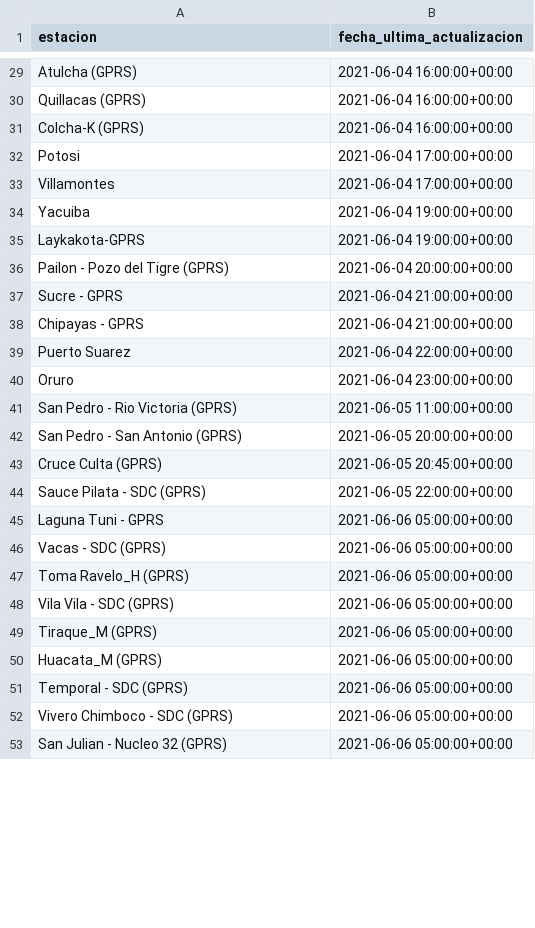
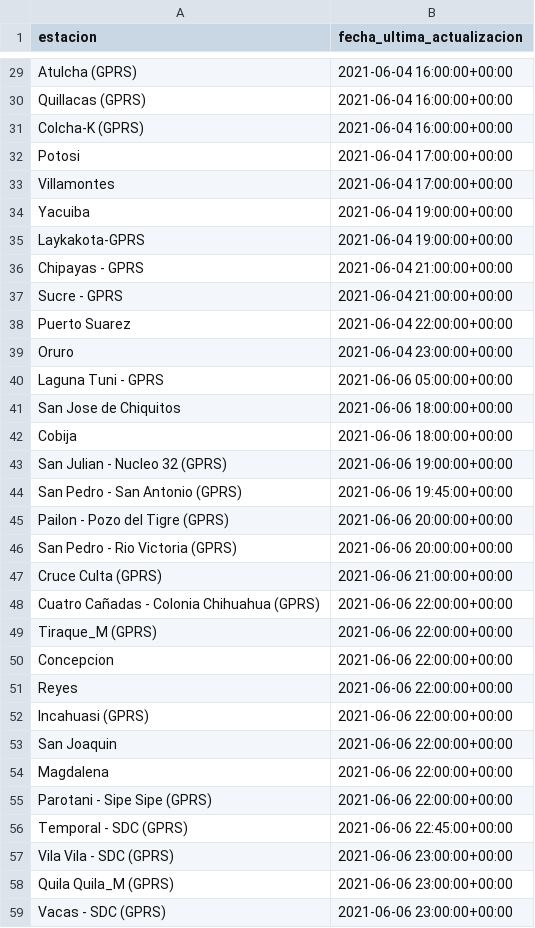
Before and after one commit to pr0nstar/meteorologia-bolivia, a CSV file: status.csv, drawn as a sheet; only a part is shown, gaps mark what is left out; the diff covers the shown part only.

```diff
--- a/status.csv
+++ b/status.csv
@@ -35,19 +35,25 @@ Yacuiba,2021-06-04 19:00:00+00:00
 Laykakota-GPRS,2021-06-04 19:00:00+00:00
-Pailon - Pozo del Tigre (GPRS),2021-06-04 20:00:00+00:00
+Chipayas - GPRS,2021-06-04 21:00:00+00:00
 Sucre - GPRS,2021-06-04 21:00:00+00:00
-Chipayas - GPRS,2021-06-04 21:00:00+00:00
 Puerto Suarez,2021-06-04 22:00:00+00:00
 Oruro,2021-06-04 23:00:00+00:00
-San Pedro - Rio Victoria (GPRS),2021-06-05 11:00:00+00:00
-San Pedro - San Antonio (GPRS),2021-06-05 20:00:00+00:00
-Cruce Culta (GPRS),2021-06-05 20:45:00+00:00
-Sauce Pilata - SDC (GPRS),2021-06-05 22:00:00+00:00
 Laguna Tuni - GPRS,2021-06-06 05:00:00+00:00
-Vacas - SDC (GPRS),2021-06-06 05:00:00+00:00
-Toma Ravelo_H (GPRS),2021-06-06 05:00:00+00:00
-Vila Vila - SDC (GPRS),2021-06-06 05:00:00+00:00
-Tiraque_M (GPRS),2021-06-06 05:00:00+00:00
-Huacata_M (GPRS),2021-06-06 05:00:00+00:00
-Temporal - SDC (GPRS),2021-06-06 05:00:00+00:00
-Vivero Chimboco - SDC (GPRS),2021-06-06 05:00:00+00:00
-San Julian - Nucleo 32 (GPRS),2021-06-06 05:00:00+00:00
+San Jose de Chiquitos,2021-06-06 18:00:00+00:00
+Cobija,2021-06-06 18:00:00+00:00
+San Julian - Nucleo 32 (GPRS),2021-06-06 19:00:00+00:00
+San Pedro - San Antonio (GPRS),2021-06-06 19:45:00+00:00
+Pailon - Pozo del Tigre (GPRS),2021-06-06 20:00:00+00:00
+San Pedro - Rio Victoria (GPRS),2021-06-06 20:00:00+00:00
+Cruce Culta (GPRS),2021-06-06 21:00:00+00:00
+Cuatro Cañadas - Colonia Chihuahua (GPRS),2021-06-06 22:00:00+00:00
+Tiraque_M (GPRS),2021-06-06 22:00:00+00:00
+Concepcion,2021-06-06 22:00:00+00:00
+Reyes,2021-06-06 22:00:00+00:00
+Incahuasi (GPRS),2021-06-06 22:00:00+00:00
+San Joaquin,2021-06-06 22:00:00+00:00
+Magdalena,2021-06-06 22:00:00+00:00
+Parotani - Sipe Sipe (GPRS),2021-06-06 22:00:00+00:00
+Temporal - SDC (GPRS),2021-06-06 22:45:00+00:00
+Vila Vila - SDC (GPRS),2021-06-06 23:00:00+00:00
+Quila Quila_M (GPRS),2021-06-06 23:00:00+00:00
+Vacas - SDC (GPRS),2021-06-06 23:00:00+00:00
```
Also changed, not shown: 27 added rows, 33 removed rows, 2 moved rows and 16 edited cells elsewhere in this file, 3 other files.
